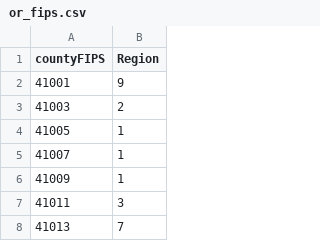
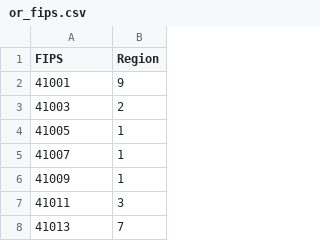
Before and after one commit to mcooper/fires-covid, a CSV file: data/or_fips.csv, drawn as a sheet; only a part is shown.

```diff
--- a/data/or_fips.csv
+++ b/data/or_fips.csv
@@ -1,2 +1,2 @@
-"countyFIPS","Region"
+"FIPS","Region"
 "41001","9"
```
Also changed, not shown: 9 other files.
